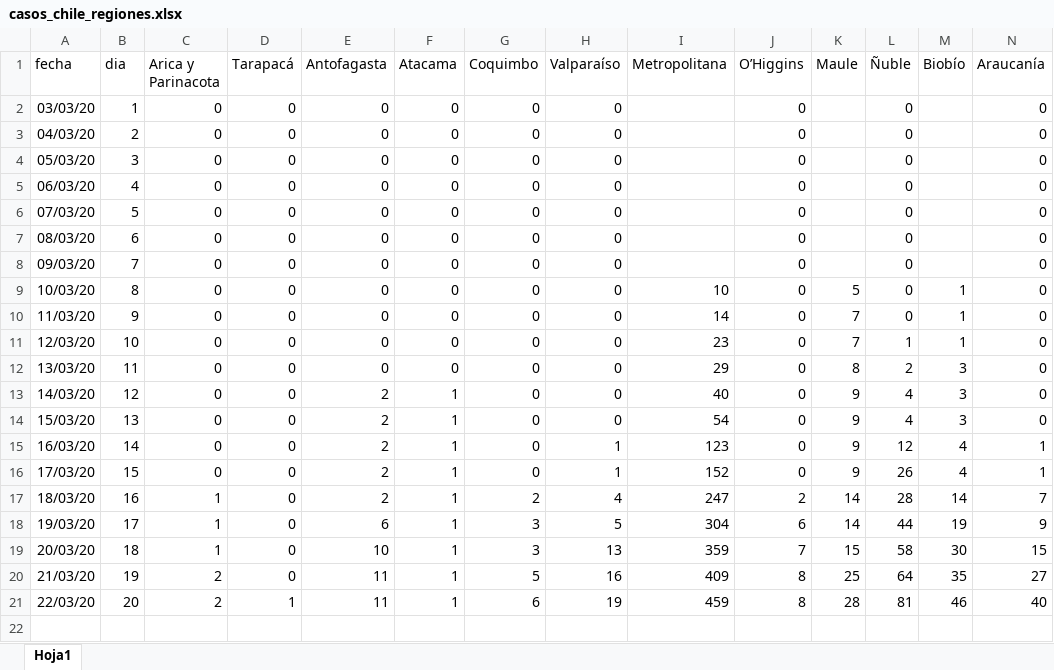
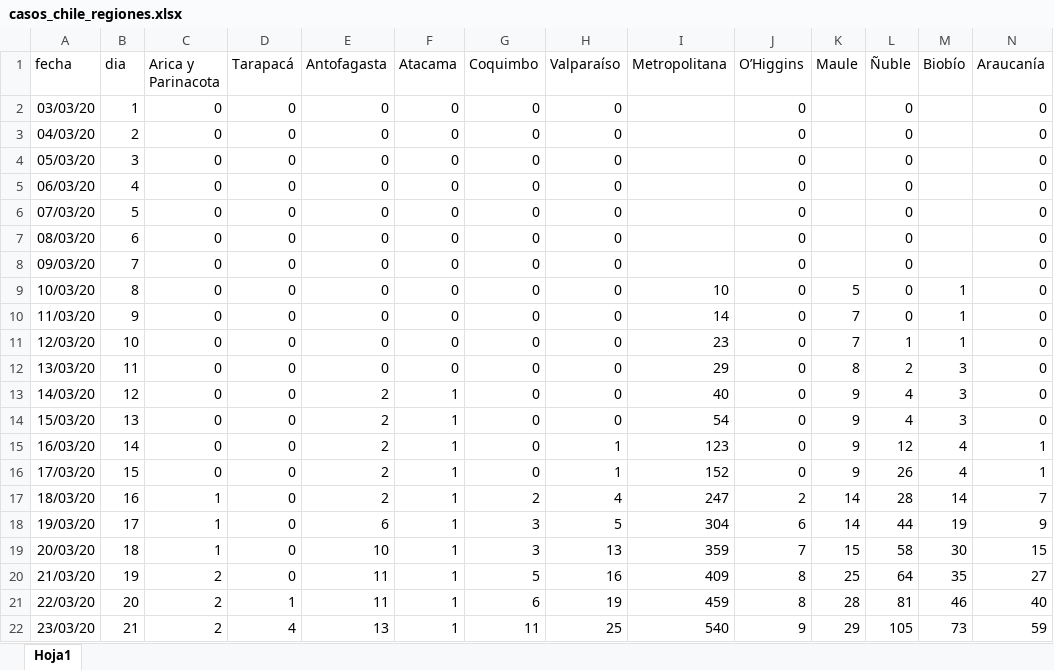
Before and after one commit to clbustos/analisis_covid19_chile, an Excel workbook: casos_chile_regiones.xlsx, sheet Hoja1, drawn as a sheet; only a part is shown; values as stored, in another font and other column widths than the file's, no borders; rows hold the shown columns only; the diff names each change by its address in the sheet, - before the commit and + after, or states it on an @@ line.

```diff
--- a/casos_chile_regiones.xlsx (sheet Hoja1)
+++ b/casos_chile_regiones.xlsx (sheet Hoja1)
+row 22: 23/03/20 | 21 | 2 | 4 | 13 | 1 | 11 | 25 | 540 | 9 | 29 | 105 | 73 | 59
```
Also changed, not shown: casos_pais.xlsx, 7 other files.
